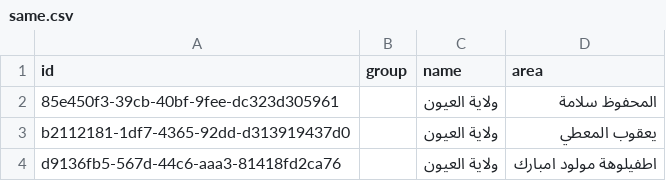
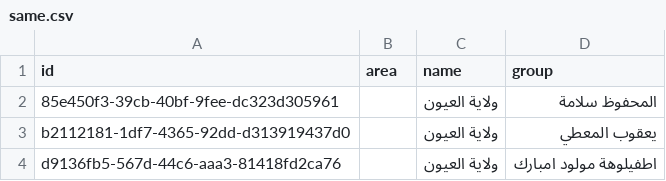
Before and after one commit to willnwhite/same, a CSV file: same.csv, drawn as a sheet; only a part is shown.

Commit message:
moved group to end (right to left)

```diff
--- a/same.csv
+++ b/same.csv
@@ -1,2 +1,2 @@
-id,group,name,area
+id,area,name,group
 85e450f3-39cb-40bf-9fee-dc323d305961,,ولاية العيون,المحفوظ سلامة
```
